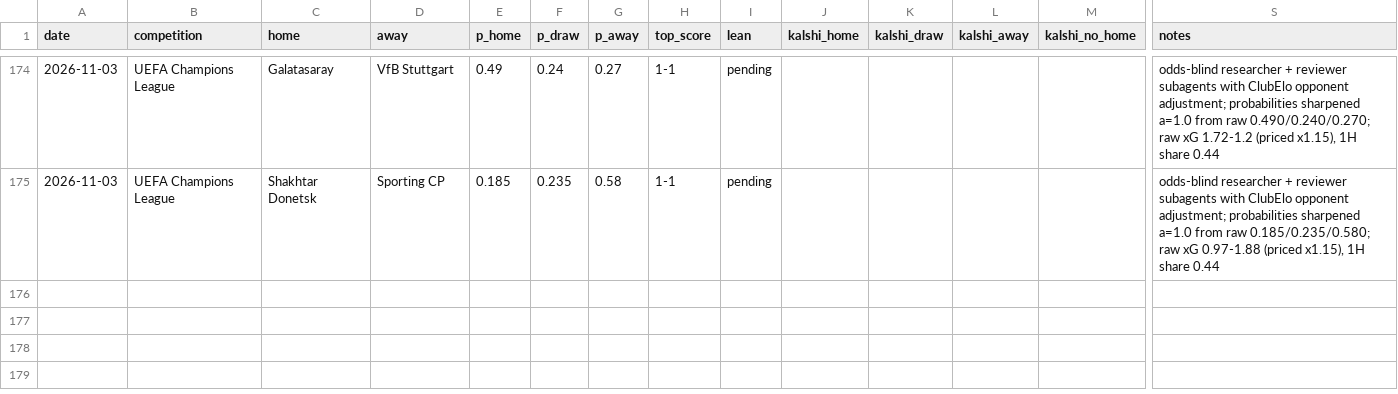
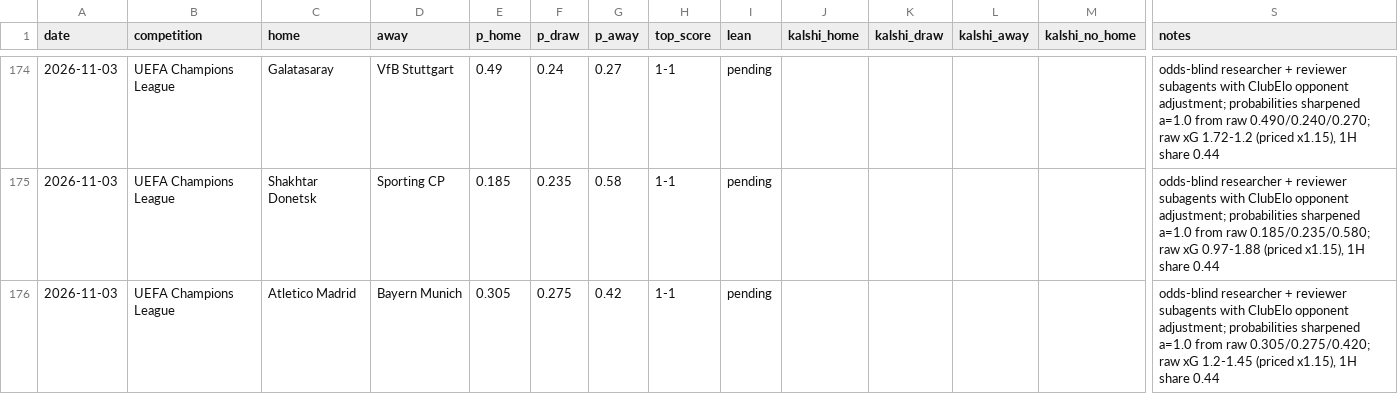
Before and after one commit to bobaoxu2001/Quantitative-Finance, a CSV file: football/predictions_log.csv, drawn as a sheet; only a part is shown, gaps mark what is left out; rows hold the shown columns only; the diff names each change by its address in the sheet, - before the commit and + after, or states it on an @@ line.

```diff
--- a/football/predictions_log.csv
+++ b/football/predictions_log.csv
+row 176: 2026-11-03 | UEFA Champions League | Atletico Madrid | Bayern Munich | 0.305 | 0.275 | 0.42 | 1-1 | pending |  |  |  |  | odds-blind researcher + reviewer subagents with ClubElo opponent adjustment; probabilities sharpened a=1.0 from raw 0.305/0.275/0.420; raw xG 1.2-1.45 (priced x1.15), 1H share 0.44
```
